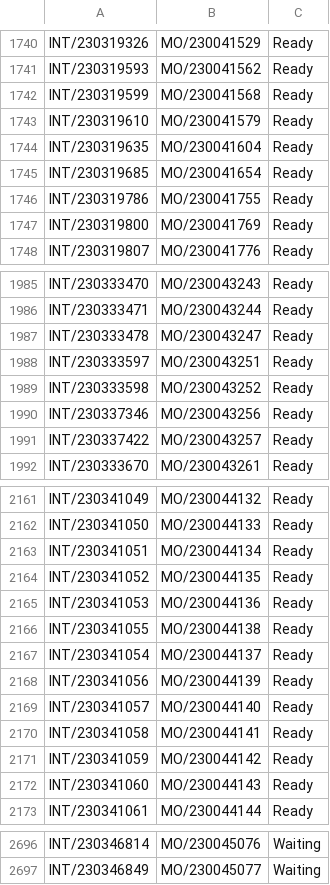
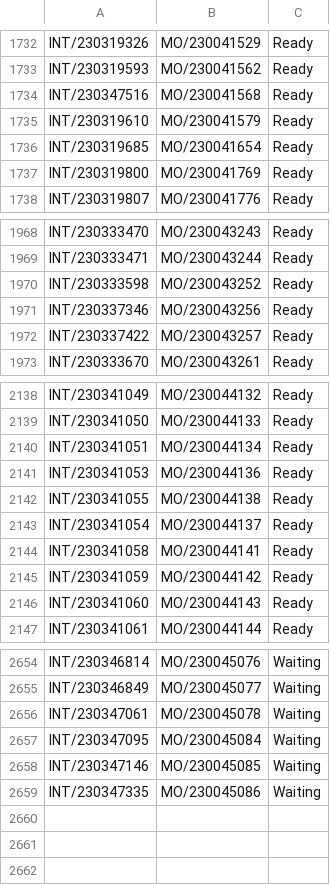
Before and after one commit to adminppl/Files, a CSV file: PARAGON/MO/stock.picking Paragon.csv, drawn as a sheet; only a part is shown, gaps mark what is left out; the diff covers the shown part only.

```diff
--- a/PARAGON/MO/stock.picking Paragon.csv
+++ b/PARAGON/MO/stock.picking Paragon.csv
@@ -1741,7 +1733,5 @@
 "INT/230319593","MO/230041562","Ready"
-"INT/230319599","MO/230041568","Ready"
+"INT/230347516","MO/230041568","Ready"
 "INT/230319610","MO/230041579","Ready"
-"INT/230319635","MO/230041604","Ready"
 "INT/230319685","MO/230041654","Ready"
-"INT/230319786","MO/230041755","Ready"
 "INT/230319800","MO/230041769","Ready"
@@ -1986,4 +1969,2 @@
 "INT/230333471","MO/230043244","Ready"
-"INT/230333478","MO/230043247","Ready"
-"INT/230333597","MO/230043251","Ready"
 "INT/230333598","MO/230043252","Ready"
@@ -2163,3 +2140,2 @@
 "INT/230341051","MO/230044134","Ready"
-"INT/230341052","MO/230044135","Ready"
 "INT/230341053","MO/230044136","Ready"
@@ -2167,4 +2143,2 @@
 "INT/230341054","MO/230044137","Ready"
-"INT/230341056","MO/230044139","Ready"
-"INT/230341057","MO/230044140","Ready"
 "INT/230341058","MO/230044141","Ready"
@@ -2697 +2655,5 @@
 "INT/230346849","MO/230045077","Waiting"
+"INT/230347061","MO/230045078","Waiting"
+"INT/230347095","MO/230045084","Waiting"
+"INT/230347146","MO/230045085","Waiting"
+"INT/230347335","MO/230045086","Waiting"
```
Also changed, not shown: 35 removed rows and 9 edited cells elsewhere in this file, PARAGON/MO/mfg.snfg.line.csv, 2 other files.
